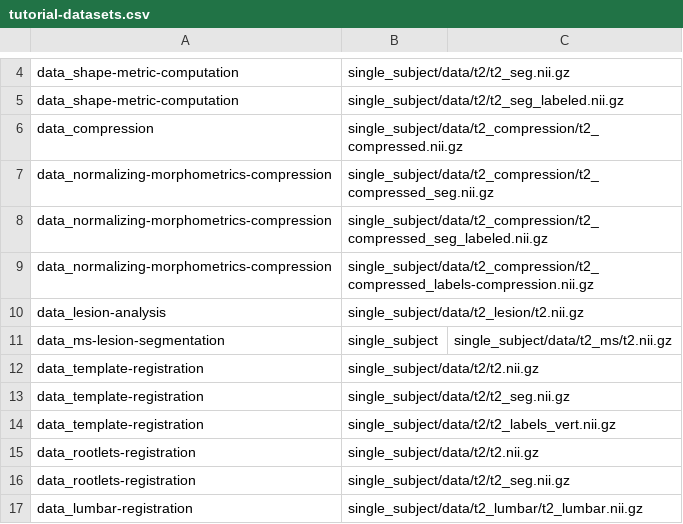
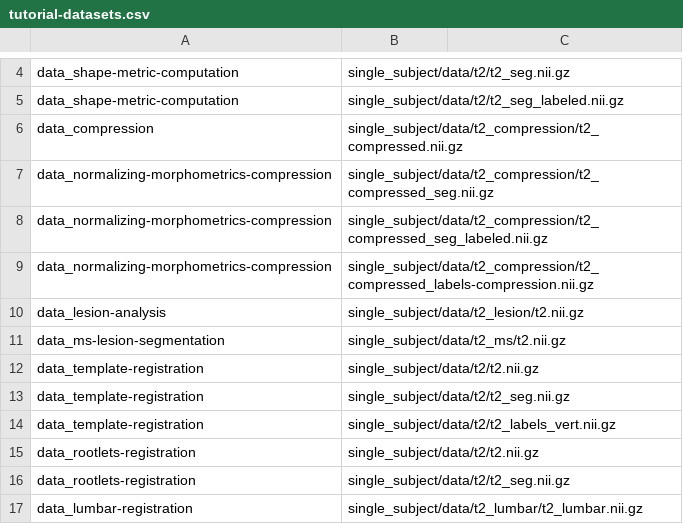
Before and after one commit to spinalcordtoolbox/sct_tutorial_data, a CSV file: tutorial-datasets.csv, drawn as a sheet; only a part is shown, gaps mark what is left out.

Commit message:
Fix extra column in single row of csv (#34)
This resulted in a 900mb zip, instead of the intended small zip.

```diff
--- a/tutorial-datasets.csv
+++ b/tutorial-datasets.csv
@@ -10,3 +10,3 @@ data_normalizing-morphometrics-compression,single_subject/data/t2_compression/t2
 data_lesion-analysis,single_subject/data/t2_lesion/t2.nii.gz
-data_ms-lesion-segmentation,single_subject,single_subject/data/t2_ms/t2.nii.gz
+data_ms-lesion-segmentation,single_subject/data/t2_ms/t2.nii.gz
 data_template-registration,single_subject/data/t2/t2.nii.gz
```
